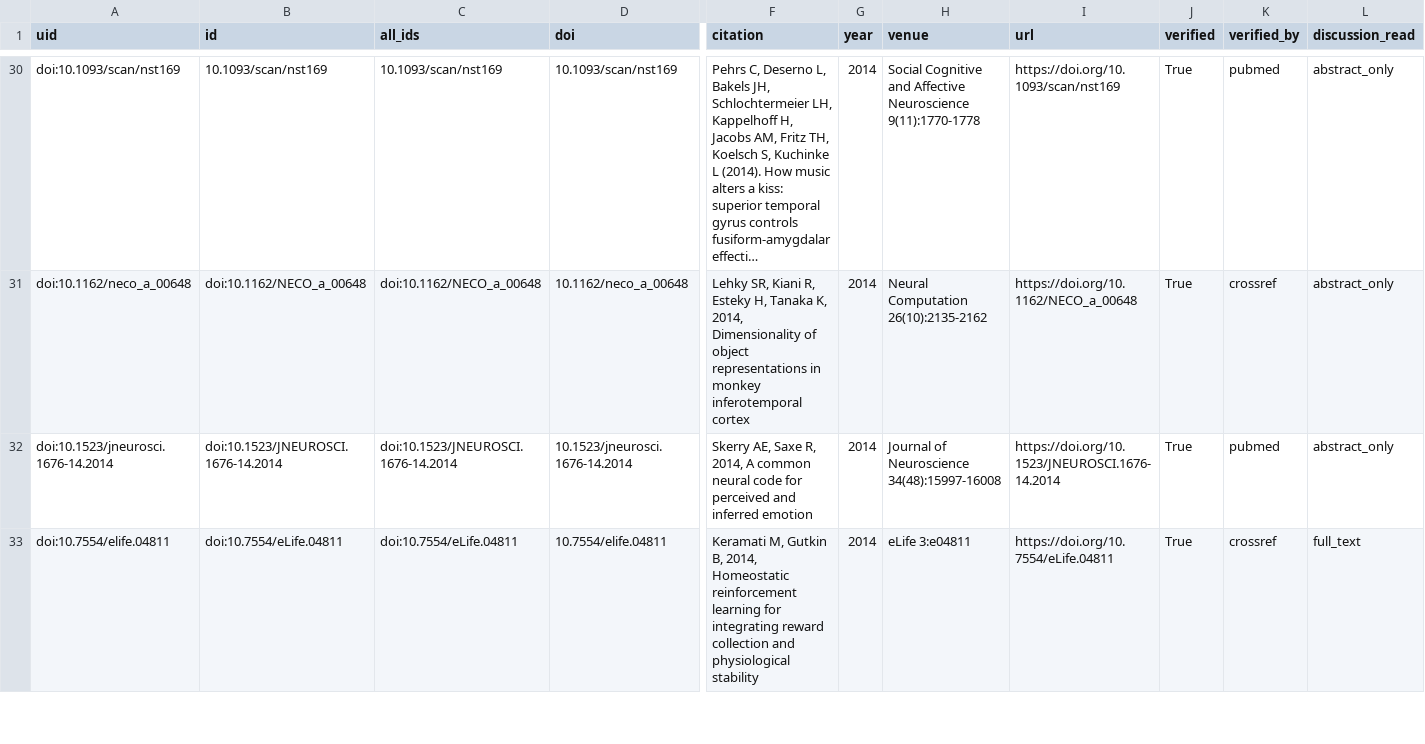
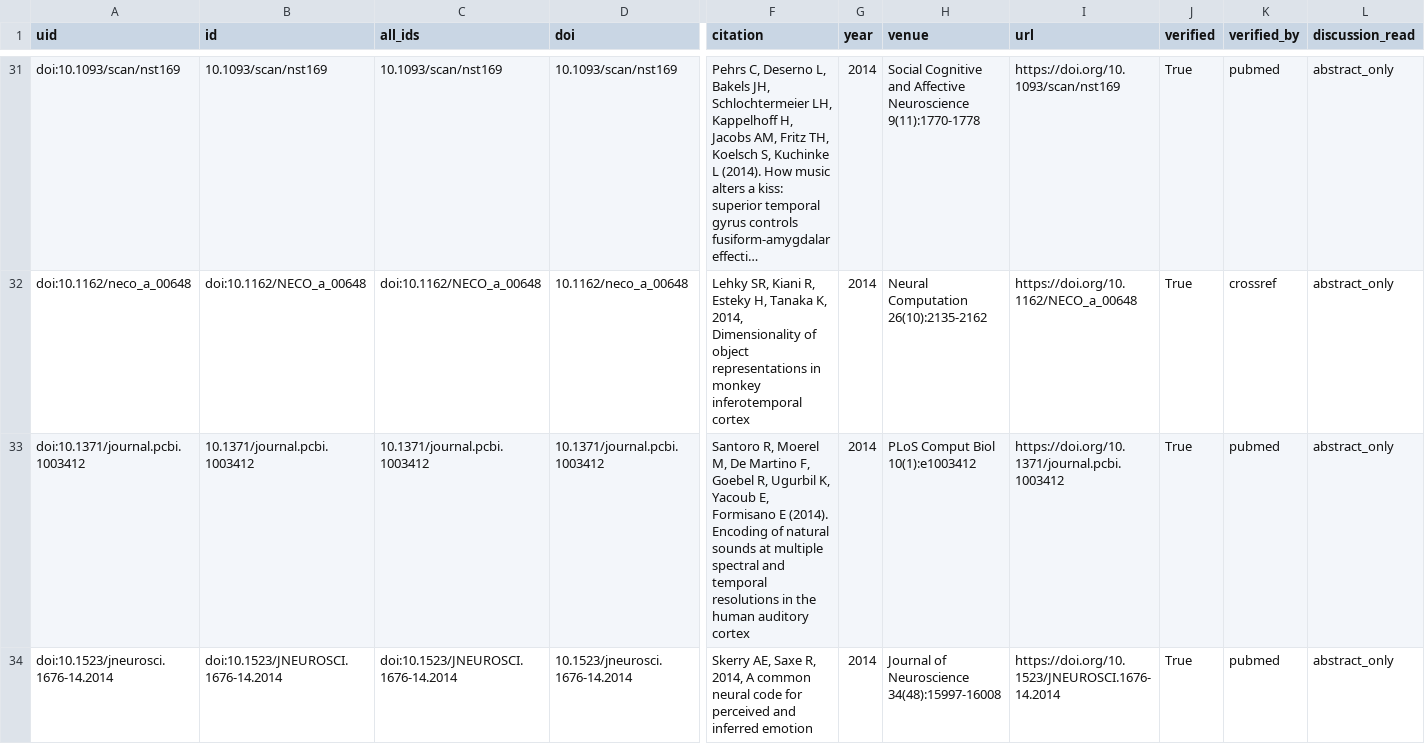
Before and after one commit to dametime14/emotion_explore, a CSV file: outputs/literature/literature_db.csv, drawn as a sheet; only a part is shown, gaps mark what is left out; the shorter side is filled out with more unchanged rows; long unchanged cells end in …; rows hold the shown columns only; the diff covers the shown part only; the diff names each change by its address in the sheet, - before the commit and + after, or states it on an @@ line.

```diff
--- a/outputs/literature/literature_db.csv
+++ b/outputs/literature/literature_db.csv
+row 33: doi:10.1371/journal.pcbi.1003412 | 10.1371/journal.pcbi.1003412 | 10.1371/journal.pcbi.1003412 | 10.1371/journal.pcbi.1003412 | Santoro R, Moerel M, De Martino F, Goebel R, Ugurbil K, Yacoub E, Formisano E (2014). Encoding of natural sounds at multiple spectral and temporal resolutions in the human auditory cortex | 2014 | PLoS Comput Biol 10(1):e1003412 | https://doi.org/10.1371/journal.pcbi.1003412 | True | pubmed | abstract_only
```
Also changed, not shown: 2 added rows and 6 edited cells elsewhere in this file, 3 other files.
